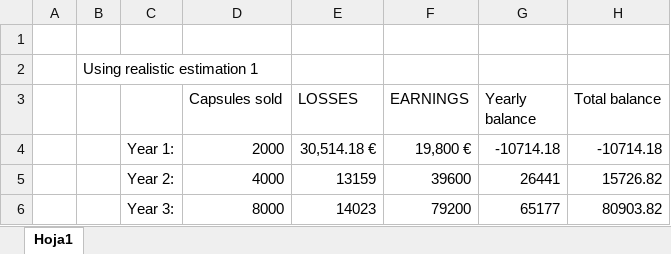
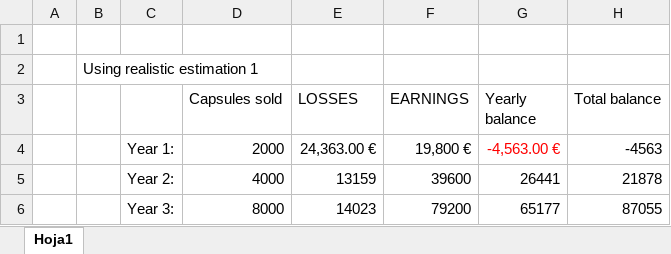
Before and after one commit to pabreblob/capsulefy, an Excel workbook: Week 5/profits.xlsx, sheet Hoja1, drawn as a sheet; values as stored, in another font and other column widths than the file's, no borders; charts and pictures not drawn; the diff names each change by its address in the sheet, - before the commit and + after, or states it on an @@ line.

Commit message:
Update profits.xlsx

```diff
--- a/Week 5/profits.xlsx (sheet Hoja1)
+++ b/Week 5/profits.xlsx (sheet Hoja1)
-E4 (LOSSES): 30,514.18 €
+E4 (LOSSES): 24,363.00 €
-G4 (Yearly balance): -10714.18
+G4 (Yearly balance): -4,563.00 €
-G4 text colour: black
+G4 text colour: #FF0000
-H4 (Total balance): -10714.18
+H4 (Total balance): -4563
-H5 (Total balance): 15726.82
+H5 (Total balance): 21878
-H6 (Total balance): 80903.82
+H6 (Total balance): 87055
```
Also changed, not shown: charts or pictures.
